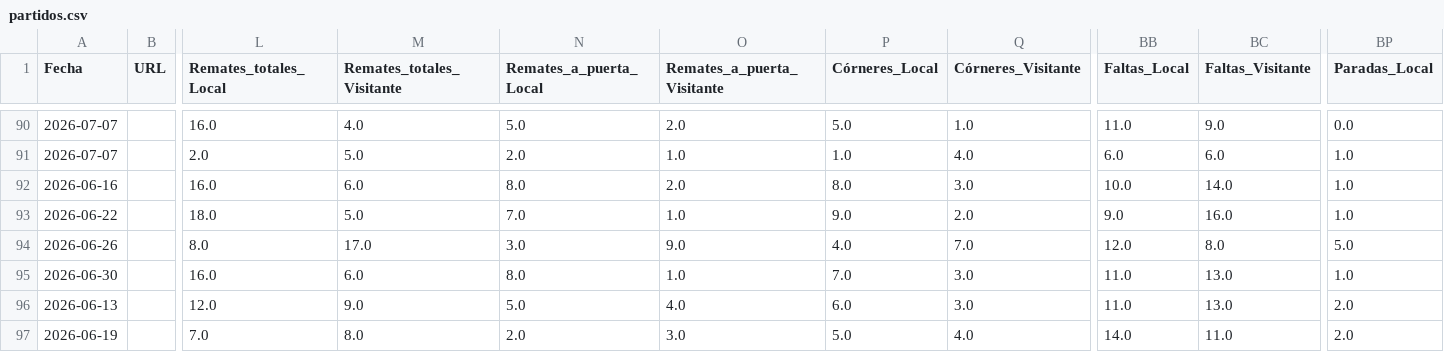
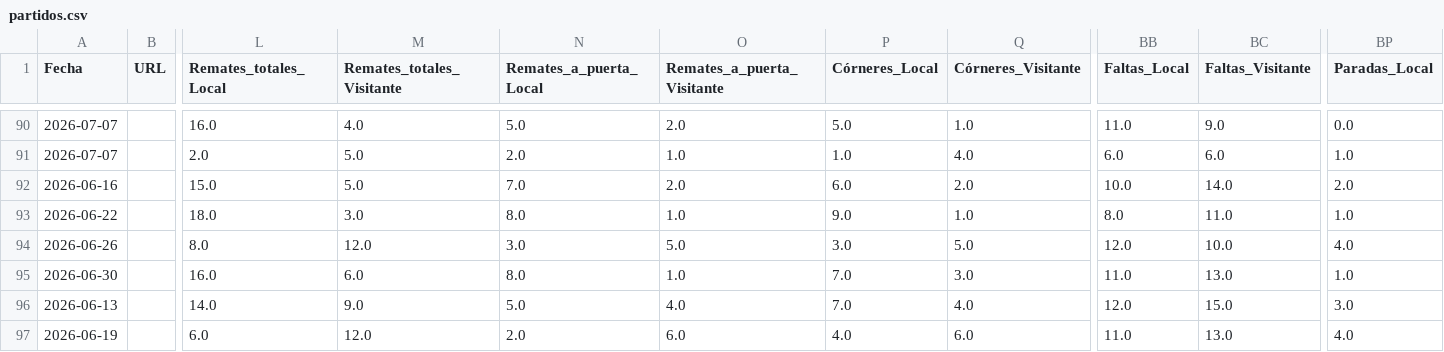
Before and after one commit to Sportpicks/Simulaciones_Mundial, a CSV file: Data/partidos.csv, drawn as a sheet; only a part is shown, gaps mark what is left out; the diff covers the shown part only; the diff names each change by its address in the sheet, - before the commit and + after, or states it on an @@ line.

Commit message:
feat: stats grupos completas 8 equipos cuartos de final

```diff
--- a/Data/partidos.csv
+++ b/Data/partidos.csv
-L92 (Remates_totales_Local): 16.0
+L92 (Remates_totales_Local): 15.0
-M92 (Remates_totales_Visitante): 6.0
+M92 (Remates_totales_Visitante): 5.0
-N92 (Remates_a_puerta_Local): 8.0
+N92 (Remates_a_puerta_Local): 7.0
-P92 (Córneres_Local): 8.0
+P92 (Córneres_Local): 6.0
-Q92 (Córneres_Visitante): 3.0
+Q92 (Córneres_Visitante): 2.0
-BP92 (Paradas_Local): 1.0
+BP92 (Paradas_Local): 2.0
-M93 (Remates_totales_Visitante): 5.0
+M93 (Remates_totales_Visitante): 3.0
-N93 (Remates_a_puerta_Local): 7.0
+N93 (Remates_a_puerta_Local): 8.0
-Q93 (Córneres_Visitante): 2.0
+Q93 (Córneres_Visitante): 1.0
-BB93 (Faltas_Local): 9.0
+BB93 (Faltas_Local): 8.0
-BC93 (Faltas_Visitante): 16.0
+BC93 (Faltas_Visitante): 11.0
-M94 (Remates_totales_Visitante): 17.0
+M94 (Remates_totales_Visitante): 12.0
-O94 (Remates_a_puerta_Visitante): 9.0
+O94 (Remates_a_puerta_Visitante): 5.0
-P94 (Córneres_Local): 4.0
+P94 (Córneres_Local): 3.0
-Q94 (Córneres_Visitante): 7.0
+Q94 (Córneres_Visitante): 5.0
-BC94 (Faltas_Visitante): 8.0
+BC94 (Faltas_Visitante): 10.0
-BP94 (Paradas_Local): 5.0
+BP94 (Paradas_Local): 4.0
-L96 (Remates_totales_Local): 12.0
+L96 (Remates_totales_Local): 14.0
-P96 (Córneres_Local): 6.0
+P96 (Córneres_Local): 7.0
-Q96 (Córneres_Visitante): 3.0
+Q96 (Córneres_Visitante): 4.0
-BB96 (Faltas_Local): 11.0
+BB96 (Faltas_Local): 12.0
-BC96 (Faltas_Visitante): 13.0
+BC96 (Faltas_Visitante): 15.0
-BP96 (Paradas_Local): 2.0
+BP96 (Paradas_Local): 3.0
-L97 (Remates_totales_Local): 7.0
+L97 (Remates_totales_Local): 6.0
-M97 (Remates_totales_Visitante): 8.0
+M97 (Remates_totales_Visitante): 12.0
-O97 (Remates_a_puerta_Visitante): 3.0
+O97 (Remates_a_puerta_Visitante): 6.0
-P97 (Córneres_Local): 5.0
+P97 (Córneres_Local): 4.0
-Q97 (Córneres_Visitante): 4.0
+Q97 (Córneres_Visitante): 6.0
-BB97 (Faltas_Local): 14.0
+BB97 (Faltas_Local): 11.0
-BC97 (Faltas_Visitante): 11.0
+BC97 (Faltas_Visitante): 13.0
-BP97 (Paradas_Local): 2.0
+BP97 (Paradas_Local): 4.0
```
Also changed, not shown: 1 added row and 125 edited cells elsewhere in this file.
